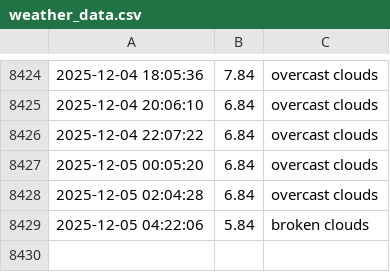
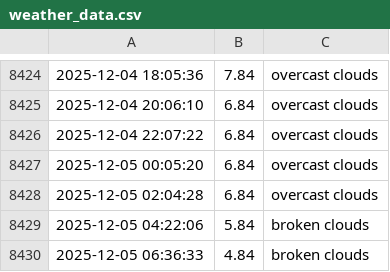
Before and after one commit to lperto/wezer, a CSV file: weather_data.csv, drawn as a sheet; only a part is shown, gaps mark what is left out; the diff names each change by its address in the sheet, - before the commit and + after, or states it on an @@ line.

Commit message:
Update weather data and HTML - 2025-12-05 06:36:33

```diff
--- a/weather_data.csv
+++ b/weather_data.csv
+row 8430: 2025-12-05 06:36:33 | 4.84 | broken clouds
```
Also changed, not shown: 1 other file.
